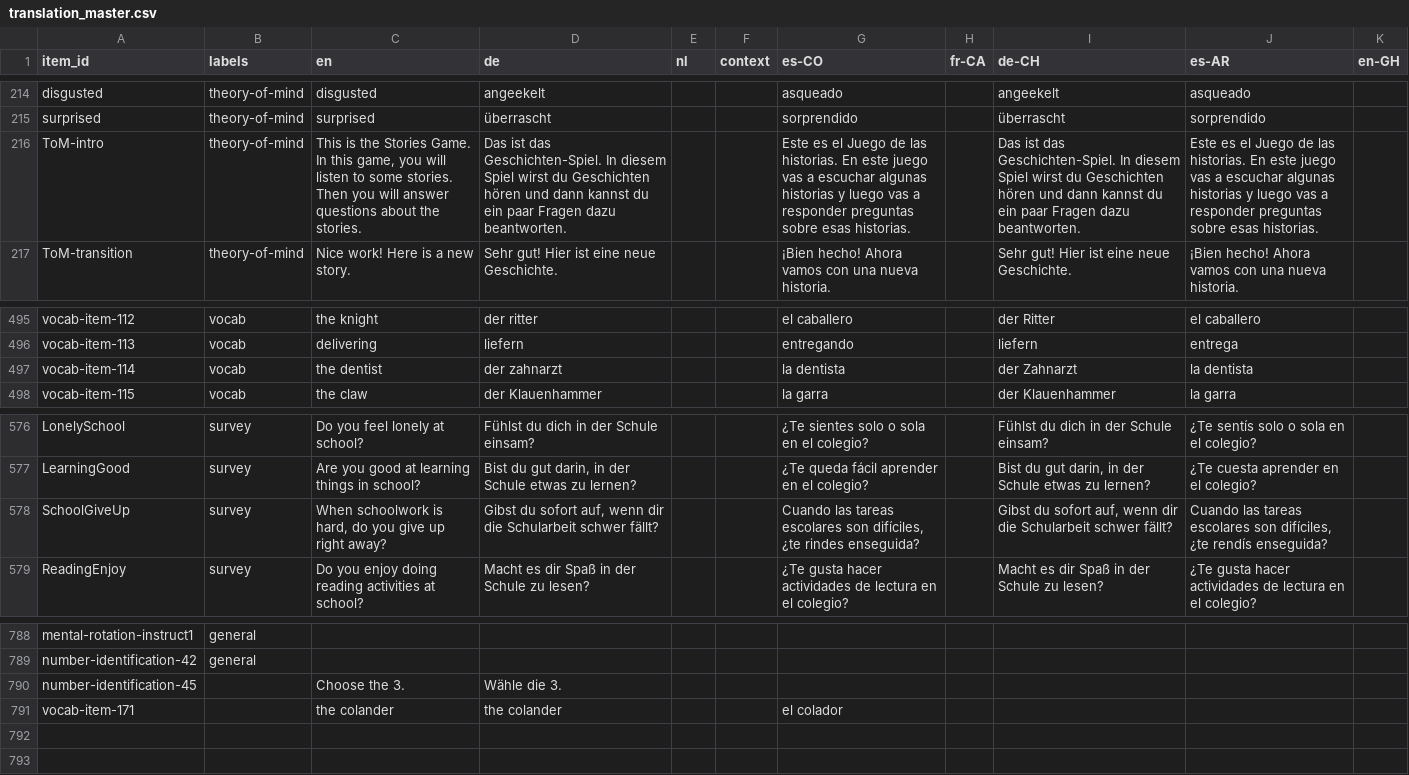
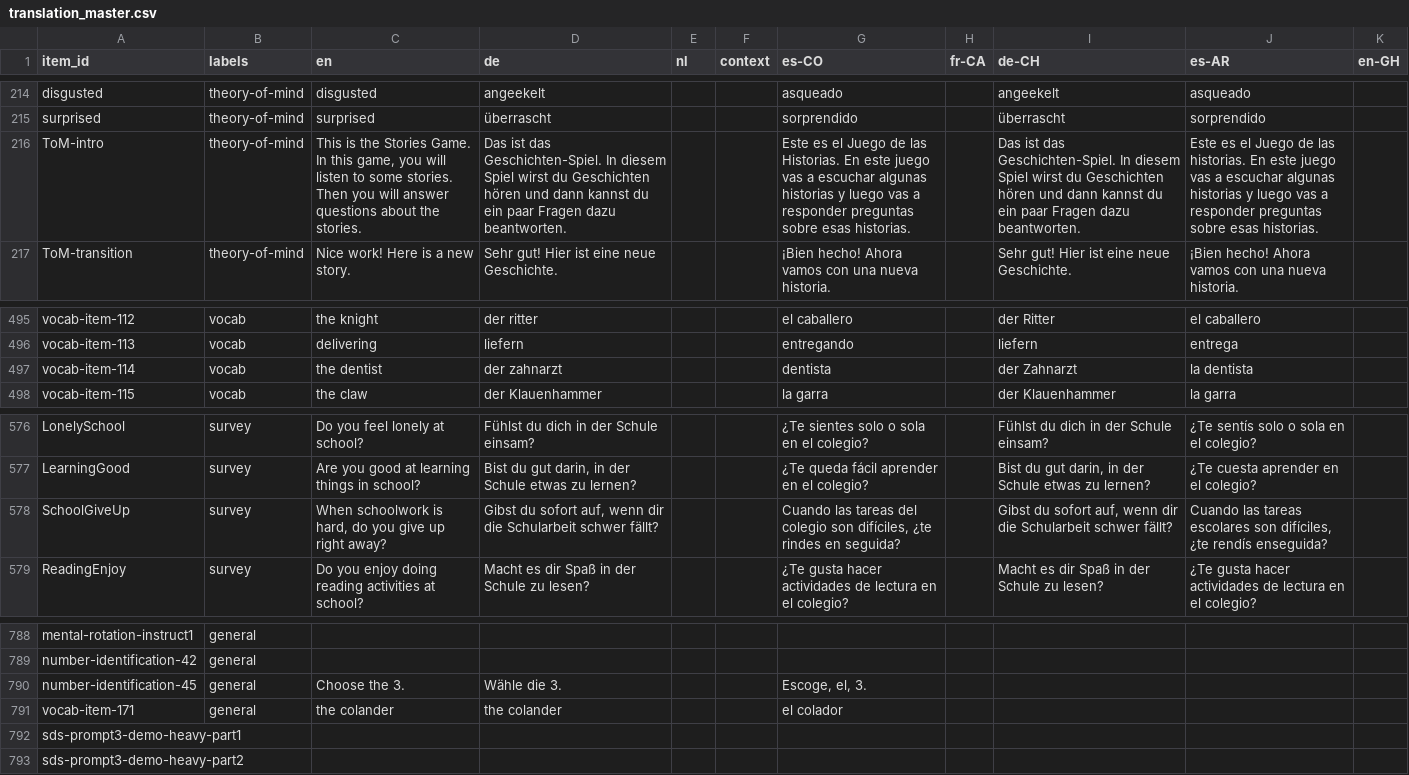
Before and after one commit to levante-framework/levante_translations, a CSV file: translation_master.csv, drawn as a sheet; only a part is shown, gaps mark what is left out; the diff names each change by its address in the sheet, - before the commit and + after, or states it on an @@ line.

```diff
--- a/translation_master.csv
+++ b/translation_master.csv
-G216 (es-CO): …de las historias. En este…
+G216 (es-CO): …de las Historias. En este…
-G497 (es-CO): la dentista
+G497 (es-CO): dentista
-G578 (es-CO): …las tareas escolares son difíciles, ¿te rindes enseguida?
+G578 (es-CO): …las tareas del colegio son difíciles, ¿te rindes en seguida?
-B790:B791 (labels): (empty)
+B790:B791 (labels): general
-G790 (es-CO): (empty)
+G790 (es-CO): Escoge, el, 3.
+row 792: sds-prompt3-demo-heavy-part1
+row 793: sds-prompt3-demo-heavy-part2
```
Also changed, not shown: translation_text/item_bank_translations.csv, 6 other files.
